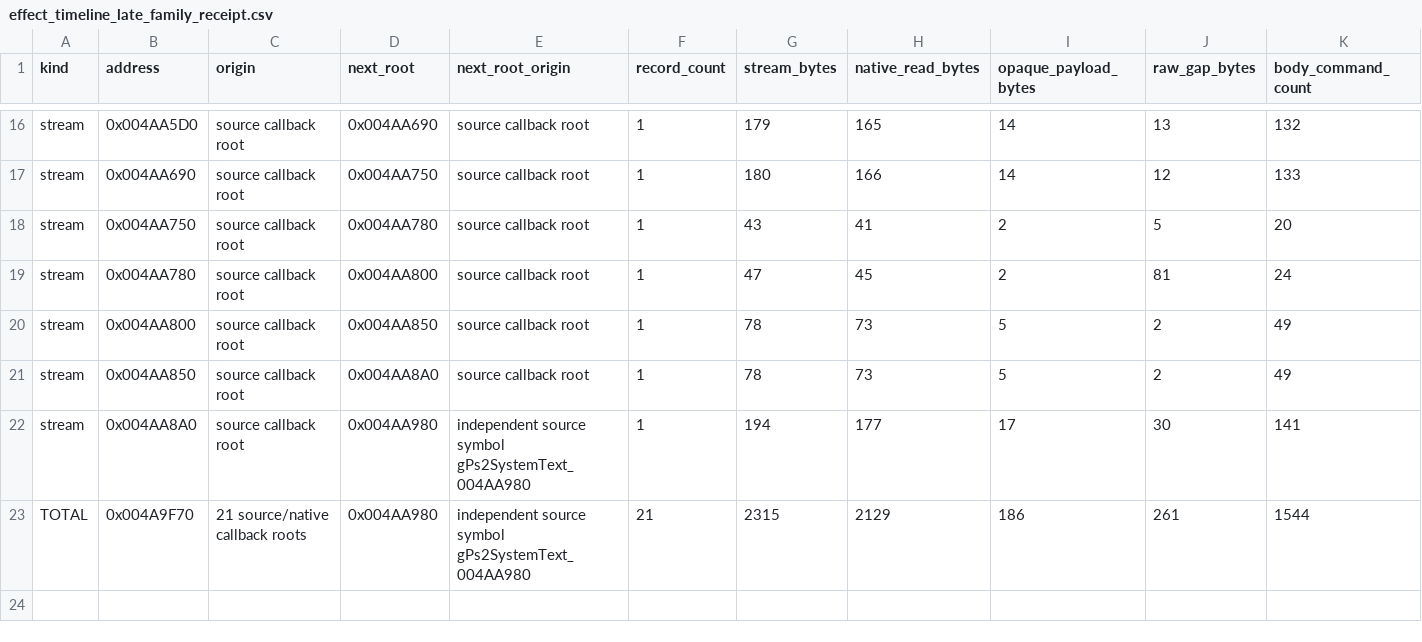
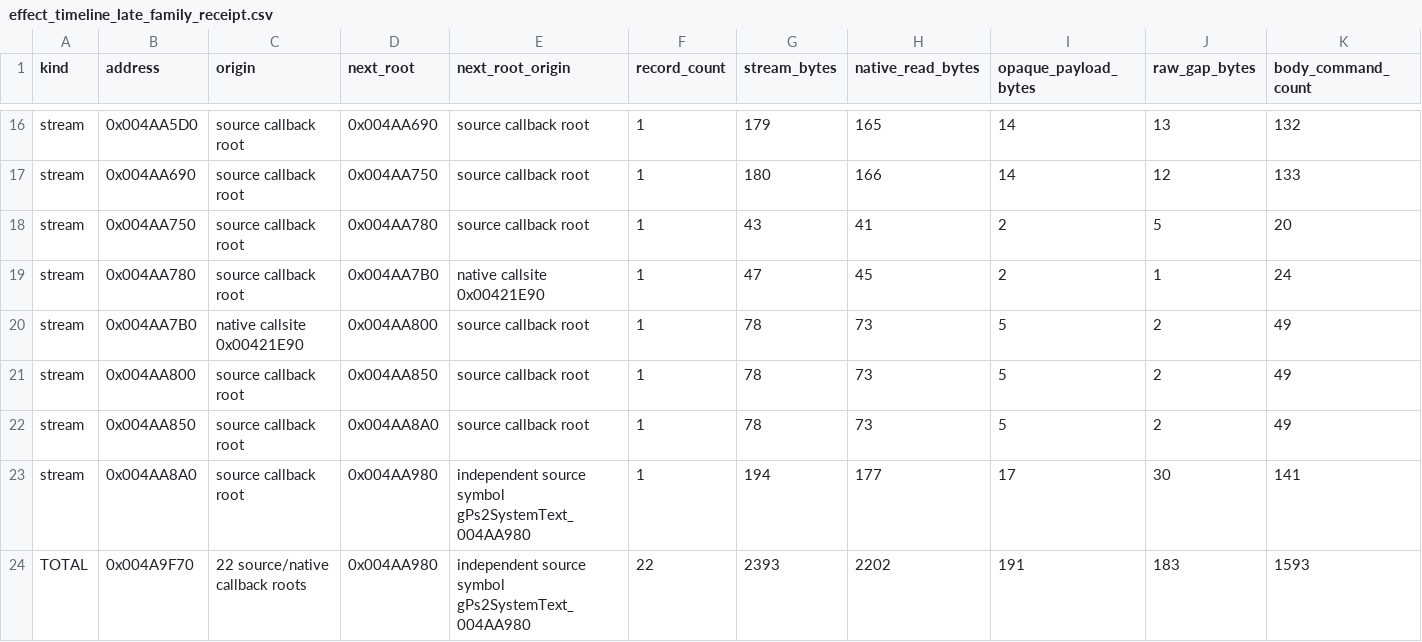
Before and after one commit to g-guthrie/mvc2-ps2-decomp, a CSV file: docs/effect_timeline_late_family_receipt.csv, drawn as a sheet; only a part is shown, gaps mark what is left out.

```diff
--- a/docs/effect_timeline_late_family_receipt.csv
+++ b/docs/effect_timeline_late_family_receipt.csv
@@ -18,3 +18,4 @@ stream,0x004AA690,source callback root,0x004AA750,source callback root,1,180,166
 stream,0x004AA750,source callback root,0x004AA780,source callback root,1,43,41,2,5,20
-stream,0x004AA780,source callback root,0x004AA800,source callback root,1,47,45,2,81,24
+stream,0x004AA780,source callback root,0x004AA7B0,native callsite 0x00421E90,1,47,45,2,1,24
+stream,0x004AA7B0,native callsite 0x00421E90,0x004AA800,source callback root,1,78,73,5,2,49
 stream,0x004AA800,source callback root,0x004AA850,source callback root,1,78,73,5,2,49
@@ -22,2 +23,2 @@ stream,0x004AA850,source callback root,0x004AA8A0,source callback root,1,78,73,5
 stream,0x004AA8A0,source callback root,0x004AA980,independent source symbol gPs2SystemText_004AA980,1,194,177,17,30,141
-TOTAL,0x004A9F70,21 source/native callback roots,0x004AA980,independent source symbol gPs2SystemText_004AA980,21,2315,2129,186,261,1544
+TOTAL,0x004A9F70,22 source/native callback roots,0x004AA980,independent source symbol gPs2SystemText_004AA980,22,2393,2202,191,183,1593
```
Also changed, not shown: config/data_matches.csv, config/data_units.csv, 46 other files.
